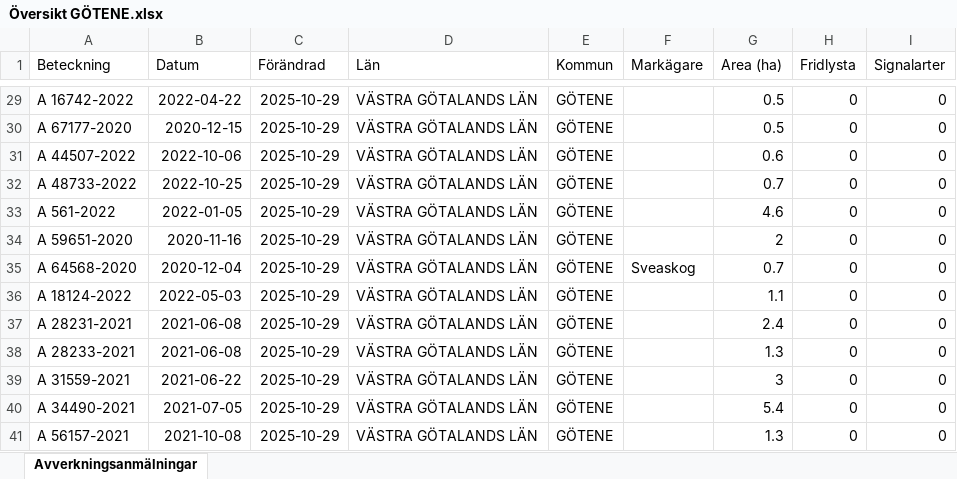
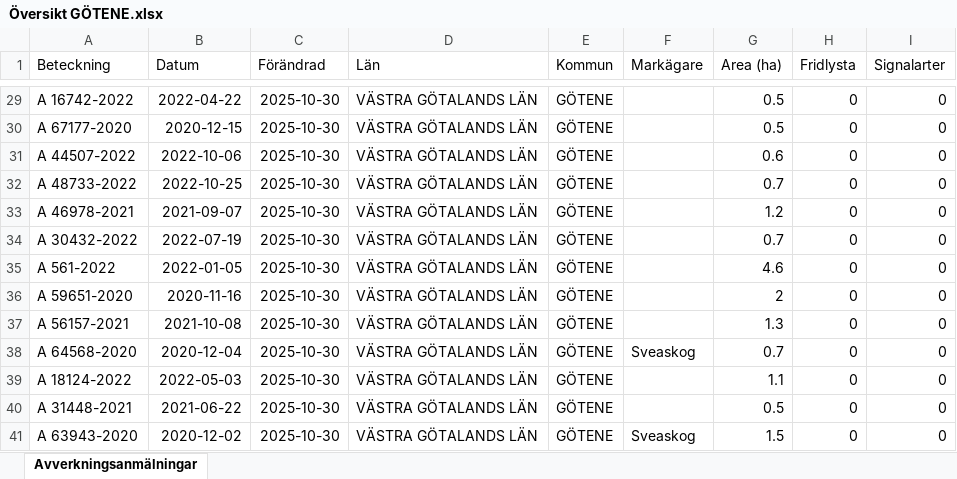
Before and after one commit to klasma/Logging_1471, an Excel workbook: Översikt GÖTENE.xlsx, sheet Avverkningsanmälningar, drawn as a sheet; only a part is shown, gaps mark what is left out; values as stored, in another font and other column widths than the file's, no borders; the diff covers the shown part only; the diff names each change by its address in the sheet, - before the commit and + after, or states it on an @@ line.

```diff
--- a/Översikt GÖTENE.xlsx (sheet Avverkningsanmälningar)
+++ b/Översikt GÖTENE.xlsx (sheet Avverkningsanmälningar)
-C29:C41 (Förändrad): 2025-10-29
+C29:C41 (Förändrad): 2025-10-30
-A33 (Beteckning): A 561-2022
+A33 (Beteckning): A 46978-2021
-B33 (Datum): 2022-01-05
+B33 (Datum): 2021-09-07
-G33 (Area (ha)): 4.6
+G33 (Area (ha)): 1.2
-A34 (Beteckning): A 59651-2020
+A34 (Beteckning): A 30432-2022
-B34 (Datum): 2020-11-16
+B34 (Datum): 2022-07-19
-G34 (Area (ha)): 2
+G34 (Area (ha)): 0.7
-A35 (Beteckning): A 64568-2020
+A35 (Beteckning): A 561-2022
-B35 (Datum): 2020-12-04
+B35 (Datum): 2022-01-05
-F35 (Markägare): Sveaskog
+F35 (Markägare): (empty)
-G35 (Area (ha)): 0.7
+G35 (Area (ha)): 4.6
-A36 (Beteckning): A 18124-2022
+A36 (Beteckning): A 59651-2020
-B36 (Datum): 2022-05-03
+B36 (Datum): 2020-11-16
-G36 (Area (ha)): 1.1
+G36 (Area (ha)): 2
-A37 (Beteckning): A 28231-2021
+A37 (Beteckning): A 56157-2021
-B37 (Datum): 2021-06-08
+B37 (Datum): 2021-10-08
-G37 (Area (ha)): 2.4
+G37 (Area (ha)): 1.3
-A38 (Beteckning): A 28233-2021
+A38 (Beteckning): A 64568-2020
-B38 (Datum): 2021-06-08
+B38 (Datum): 2020-12-04
-F38 (Markägare): (empty)
+F38 (Markägare): Sveaskog
-G38 (Area (ha)): 1.3
+G38 (Area (ha)): 0.7
-A39 (Beteckning): A 31559-2021
+A39 (Beteckning): A 18124-2022
-B39 (Datum): 2021-06-22
+B39 (Datum): 2022-05-03
-G39 (Area (ha)): 3
+G39 (Area (ha)): 1.1
-A40 (Beteckning): A 34490-2021
+A40 (Beteckning): A 31448-2021
-B40 (Datum): 2021-07-05
+B40 (Datum): 2021-06-22
-G40 (Area (ha)): 5.4
+G40 (Area (ha)): 0.5
-A41 (Beteckning): A 56157-2021
+A41 (Beteckning): A 63943-2020
-B41 (Datum): 2021-10-08
+B41 (Datum): 2020-12-02
-F41 (Markägare): (empty)
+F41 (Markägare): Sveaskog
-G41 (Area (ha)): 1.3
+G41 (Area (ha)): 1.5
```
Also changed, not shown: 826 edited cells elsewhere in this sheet, artfynd/A 12658-2023 artfynd.xlsx, artfynd/A 23414-2023 artfynd.xlsx, 41 other files.
